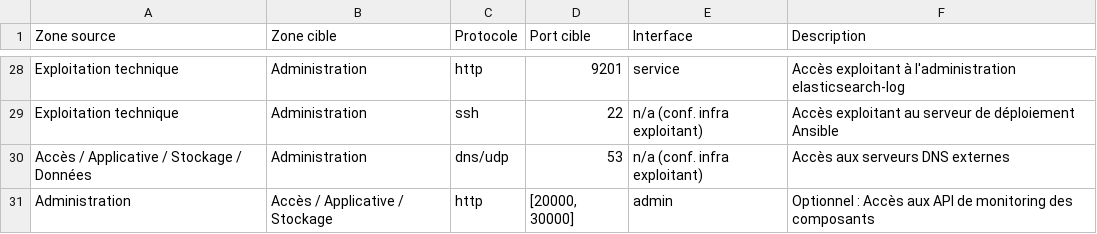
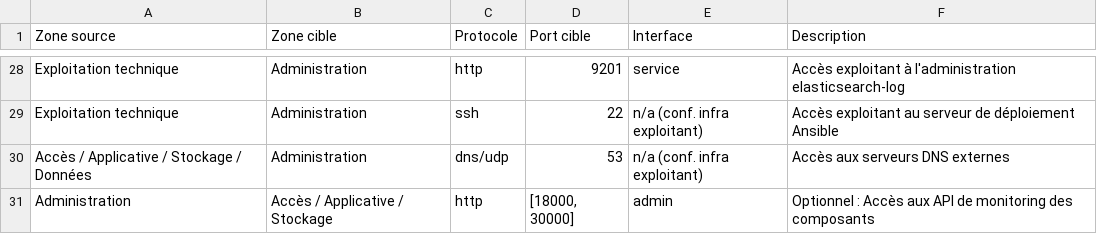
Before and after one commit to mohatizaoui/vitam, a CSV file: doc/fr/archi/archi-exploit-infra/data/matrix-interzones.csv, drawn as a sheet; only a part is shown, gaps mark what is left out.

```diff
--- a/doc/fr/archi/archi-exploit-infra/data/matrix-interzones.csv
+++ b/doc/fr/archi/archi-exploit-infra/data/matrix-interzones.csv
@@ -30,2 +30,2 @@ Exploitation technique,Administration,ssh,22,n/a (conf. infra exploitant) ,Accè
 Accès / Applicative / Stockage / Données,Administration,dns/udp,53,n/a (conf. infra exploitant) ,Accès aux serveurs DNS externes
-Administration,Accès / Applicative / Stockage,http,"[20000, 30000]",admin,Optionnel : Accès aux API de monitoring des composants
+Administration,Accès / Applicative / Stockage,http,"[18000, 30000]",admin,Optionnel : Accès aux API de monitoring des composants
```
Also changed, not shown: doc/fr/migration/versions_vitam.csv, 2 other files.
